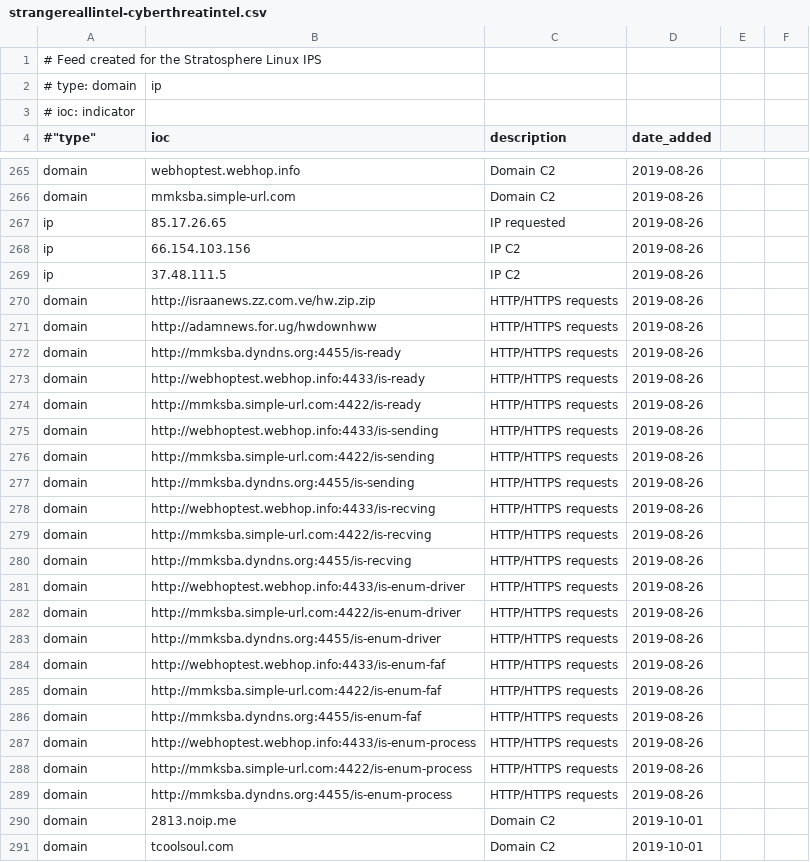
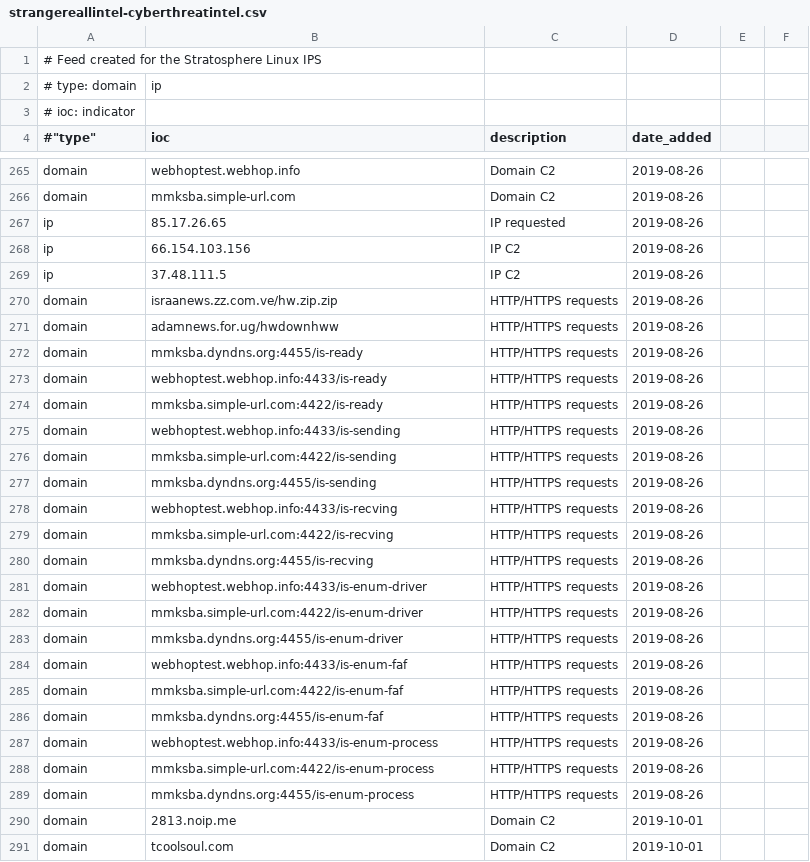
Before and after one commit to stratosphereips/Civilsphere, a CSV file: threatintel/strangereallintel-cyberthreatintel.csv, drawn as a sheet; only a part is shown, gaps mark what is left out; the diff covers the shown part only.

Commit message:
edit domain format

```diff
--- a/threatintel/strangereallintel-cyberthreatintel.csv
+++ b/threatintel/strangereallintel-cyberthreatintel.csv
@@ -269,22 +269,22 @@ ip,66.154.103.156,IP C2,2019-08-26
 ip,37.48.111.5,IP C2,2019-08-26
-domain,http://israanews.zz.com.ve/hw.zip.zip,HTTP/HTTPS requests,2019-08-26
-domain,http://adamnews.for.ug/hwdownhww,HTTP/HTTPS requests,2019-08-26
-domain,http://mmksba.dyndns.org:4455/is-ready,HTTP/HTTPS requests,2019-08-26
-domain,http://webhoptest.webhop.info:4433/is-ready,HTTP/HTTPS requests,2019-08-26
-domain,http://mmksba.simple-url.com:4422/is-ready,HTTP/HTTPS requests,2019-08-26
-domain,http://webhoptest.webhop.info:4433/is-sending,HTTP/HTTPS requests,2019-08-26
-domain,http://mmksba.simple-url.com:4422/is-sending,HTTP/HTTPS requests,2019-08-26
-domain,http://mmksba.dyndns.org:4455/is-sending,HTTP/HTTPS requests,2019-08-26
-domain,http://webhoptest.webhop.info:4433/is-recving,HTTP/HTTPS requests,2019-08-26
-domain,http://mmksba.simple-url.com:4422/is-recving,HTTP/HTTPS requests,2019-08-26
-domain,http://mmksba.dyndns.org:4455/is-recving,HTTP/HTTPS requests,2019-08-26
-domain,http://webhoptest.webhop.info:4433/is-enum-driver,HTTP/HTTPS requests,2019-08-26
-domain,http://mmksba.simple-url.com:4422/is-enum-driver,HTTP/HTTPS requests,2019-08-26
-domain,http://mmksba.dyndns.org:4455/is-enum-driver,HTTP/HTTPS requests,2019-08-26
-domain,http://webhoptest.webhop.info:4433/is-enum-faf,HTTP/HTTPS requests,2019-08-26
-domain,http://mmksba.simple-url.com:4422/is-enum-faf,HTTP/HTTPS requests,2019-08-26
-domain,http://mmksba.dyndns.org:4455/is-enum-faf,HTTP/HTTPS requests,2019-08-26
-domain,http://webhoptest.webhop.info:4433/is-enum-process,HTTP/HTTPS requests,2019-08-26
-domain,http://mmksba.simple-url.com:4422/is-enum-process,HTTP/HTTPS requests,2019-08-26
-domain,http://mmksba.dyndns.org:4455/is-enum-process,HTTP/HTTPS requests,2019-08-26
+domain,israanews.zz.com.ve/hw.zip.zip,HTTP/HTTPS requests,2019-08-26
+domain,adamnews.for.ug/hwdownhww,HTTP/HTTPS requests,2019-08-26
+domain,mmksba.dyndns.org:4455/is-ready,HTTP/HTTPS requests,2019-08-26
+domain,webhoptest.webhop.info:4433/is-ready,HTTP/HTTPS requests,2019-08-26
+domain,mmksba.simple-url.com:4422/is-ready,HTTP/HTTPS requests,2019-08-26
+domain,webhoptest.webhop.info:4433/is-sending,HTTP/HTTPS requests,2019-08-26
+domain,mmksba.simple-url.com:4422/is-sending,HTTP/HTTPS requests,2019-08-26
+domain,mmksba.dyndns.org:4455/is-sending,HTTP/HTTPS requests,2019-08-26
+domain,webhoptest.webhop.info:4433/is-recving,HTTP/HTTPS requests,2019-08-26
+domain,mmksba.simple-url.com:4422/is-recving,HTTP/HTTPS requests,2019-08-26
+domain,mmksba.dyndns.org:4455/is-recving,HTTP/HTTPS requests,2019-08-26
+domain,webhoptest.webhop.info:4433/is-enum-driver,HTTP/HTTPS requests,2019-08-26
+domain,mmksba.simple-url.com:4422/is-enum-driver,HTTP/HTTPS requests,2019-08-26
+domain,mmksba.dyndns.org:4455/is-enum-driver,HTTP/HTTPS requests,2019-08-26
+domain,webhoptest.webhop.info:4433/is-enum-faf,HTTP/HTTPS requests,2019-08-26
+domain,mmksba.simple-url.com:4422/is-enum-faf,HTTP/HTTPS requests,2019-08-26
+domain,mmksba.dyndns.org:4455/is-enum-faf,HTTP/HTTPS requests,2019-08-26
+domain,webhoptest.webhop.info:4433/is-enum-process,HTTP/HTTPS requests,2019-08-26
+domain,mmksba.simple-url.com:4422/is-enum-process,HTTP/HTTPS requests,2019-08-26
+domain,mmksba.dyndns.org:4455/is-enum-process,HTTP/HTTPS requests,2019-08-26
 domain,2813.noip.me,Domain C2,2019-10-01
```
Also changed, not shown: 114 edited cells elsewhere in this file.
